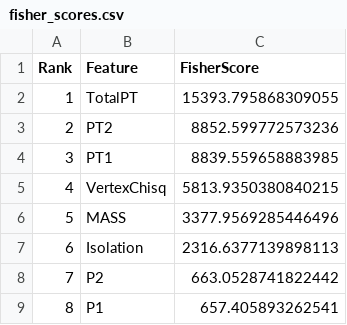
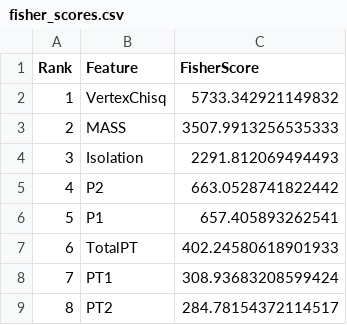
Before and after one commit to kaikoepchen/Particle_Discovery, a CSV file: fisher_scores.csv, drawn as a sheet.

Commit message:
refactored features.ipynb for readability and updated Fisher scores

```diff
--- a/fisher_scores.csv
+++ b/fisher_scores.csv
@@ -1,9 +1,9 @@
 Rank,Feature,FisherScore
-1,TotalPT,15393.795868309055
-2,PT2,8852.599772573236
-3,PT1,8839.559658883985
-4,VertexChisq,5813.9350380840215
-5,MASS,3377.9569285446496
-6,Isolation,2316.6377139898113
-7,P2,663.0528741822442
-8,P1,657.405893262541
+1,VertexChisq,5733.342921149832
+2,MASS,3507.9913256535333
+3,Isolation,2291.812069494493
+4,P2,663.0528741822442
+5,P1,657.405893262541
+6,TotalPT,402.24580618901933
+7,PT1,308.93683208599424
+8,PT2,284.78154372114517
```
Also changed, not shown: 2 other files.
